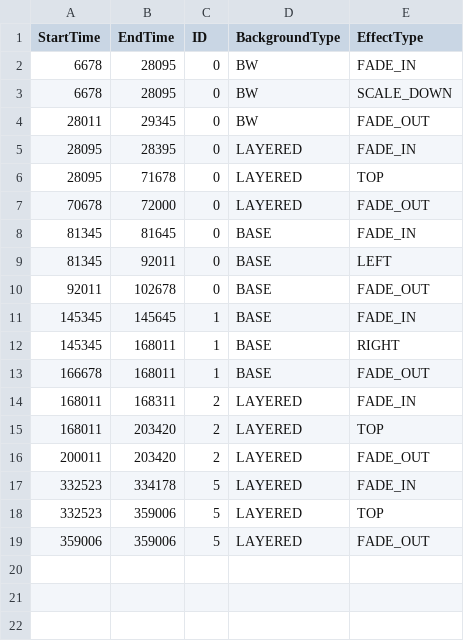
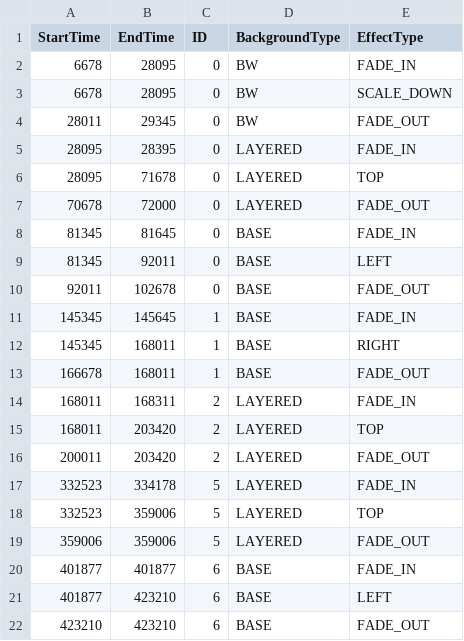
Before and after one commit to ponoyoshi/Pochi00, a CSV file: backgroundData.csv, drawn as a sheet; the diff names each change by its address in the sheet, - before the commit and + after, or states it on an @@ line.

```diff
--- a/backgroundData.csv
+++ b/backgroundData.csv
+row 20: 401877 | 401877 | 6 | BASE | FADE_IN
+row 21: 401877 | 423210 | 6 | BASE | LEFT
+row 22: 423210 | 423210 | 6 | BASE | FADE_OUT
```
Also changed, not shown: 4 other files.
